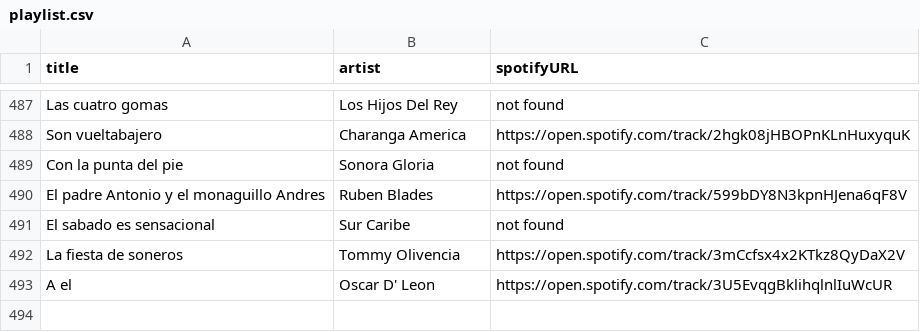
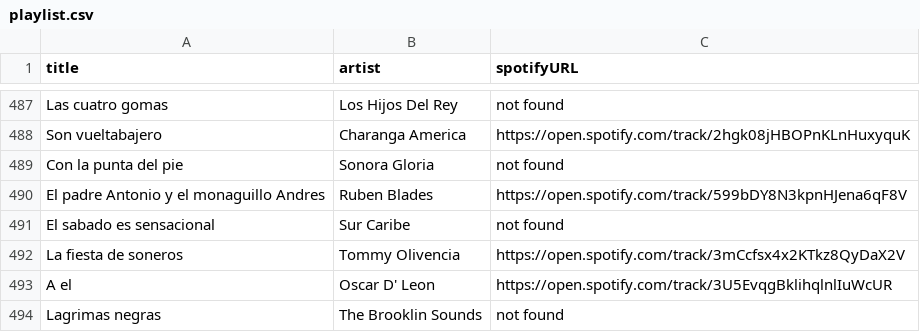
Before and after one commit to albertollamaso/best-salsa-brava-playlist, a CSV file: playlist.csv, drawn as a sheet; only a part is shown, gaps mark what is left out; the diff names each change by its address in the sheet, - before the commit and + after, or states it on an @@ line.

```diff
--- a/playlist.csv
+++ b/playlist.csv
+row 494: Lagrimas negras | The Brooklin Sounds | not found
```
Also changed, not shown: 1 other file.
